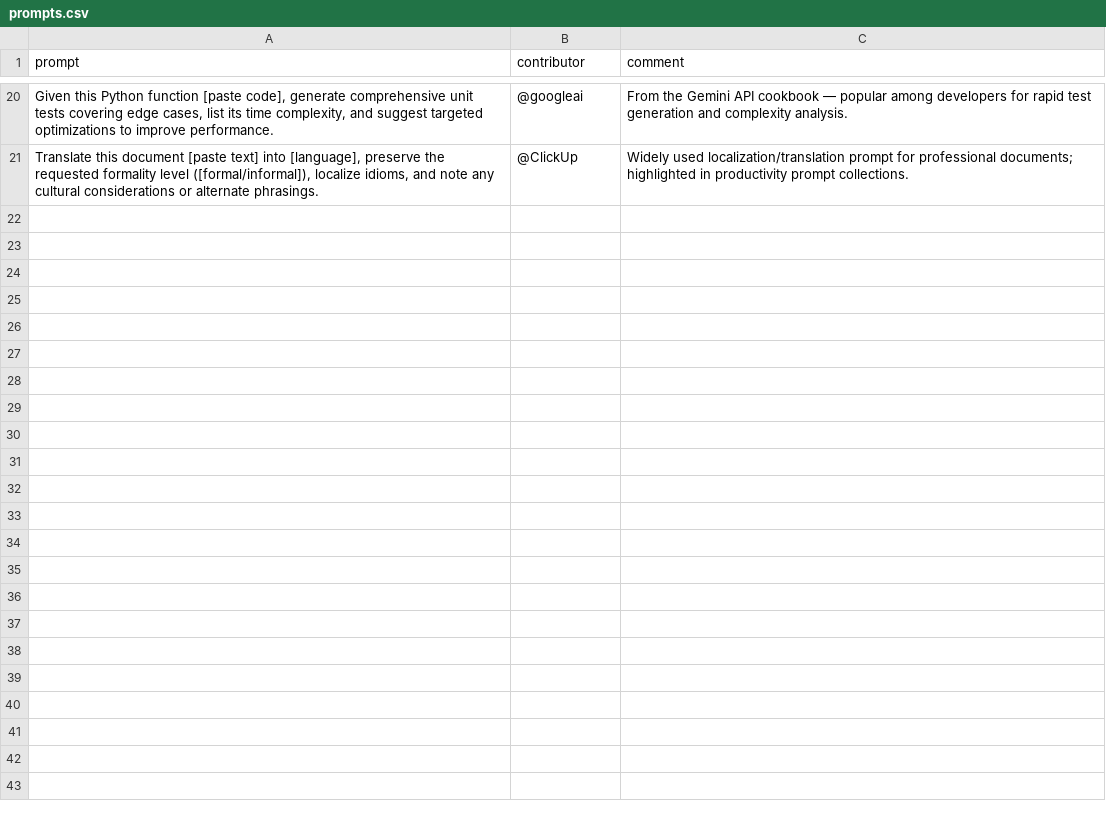
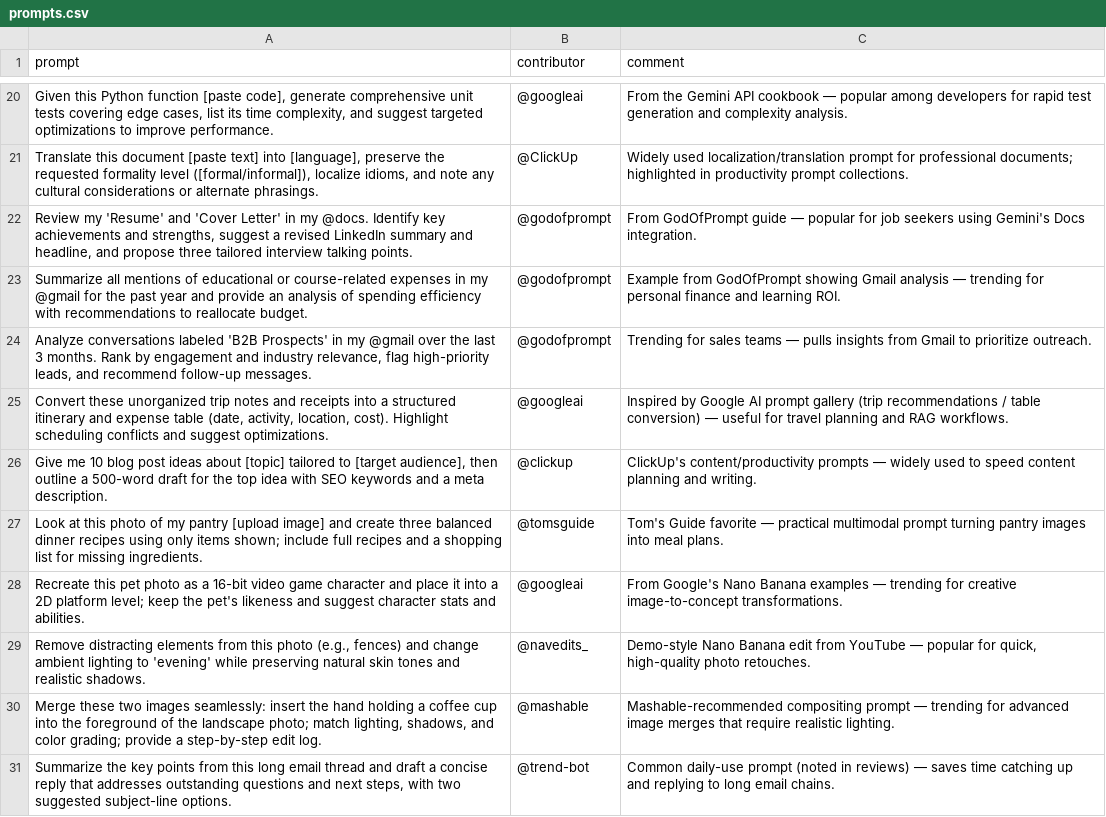
Before and after one commit to stancsz/awesome-ai-prompts, a CSV file: gemini/text/prompts.csv, drawn as a sheet; only a part is shown, gaps mark what is left out; the diff names each change by its address in the sheet, - before the commit and + after, or states it on an @@ line.

Commit message:
Enhance .gitignore and README; update trending prompts scripts
- Added comprehensive entries to .gitignore for Python, virtual environments, IDEs, and OS files.
- Expanded README with trending prompts across various AI models, including detailed examples and categories.
- Updated CSV files for Gemini, Google Nano Banana, Midjourney, and Stable Diffusion with new trending prompts.
- Introduced new scripts for building and refreshing the trending prompts section in README.
- Refactored existing scripts to improve organization and functionality, including a new utility module for common tasks.

```diff
--- a/gemini/text/prompts.csv
+++ b/gemini/text/prompts.csv
+row 22: Review my 'Resume' and 'Cover Letter' in my @docs. Identify key achievements and strengths, suggest a revised LinkedIn summary and headline, and propose three tailored interview talking points. | @godofprompt | From GodOfPrompt guide — popular for job seekers using Gemini's Docs integration.
+row 23: Summarize all mentions of educational or course-related expenses in my @gmail for the past year and provide an analysis of spending efficiency with recommendations to reallocate budget. | @godofprompt | Example from GodOfPrompt showing Gmail analysis — trending for personal finance and learning ROI.
+row 24: Analyze conversations labeled 'B2B Prospects' in my @gmail over the last 3 months. Rank by engagement and industry relevance, flag high-priority leads, and recommend follow-up messages. | @godofprompt | Trending for sales teams — pulls insights from Gmail to prioritize outreach.
+row 25: Convert these unorganized trip notes and receipts into a structured itinerary and expense table (date, activity, location, cost). Highlight scheduling conflicts and suggest optimizations. | @googleai | Inspired by Google AI prompt gallery (trip recommendations / table conversion) — useful for travel planning and RAG workflows.
+row 26: Give me 10 blog post ideas about [topic] tailored to [target audience], then outline a 500-word draft for the top idea with SEO keywords and a meta description. | @clickup | ClickUp's content/productivity prompts — widely used to speed content planning and writing.
+row 27: Look at this photo of my pantry [upload image] and create three balanced dinner recipes using only items shown; include full recipes and a shopping list for missing ingredients. | @tomsguide | Tom's Guide favorite — practical multimodal prompt turning pantry images into meal plans.
+row 28: Recreate this pet photo as a 16-bit video game character and place it into a 2D platform level; keep the pet's likeness and suggest character stats and abilities. | @googleai | From Google's Nano Banana examples — trending for creative image-to-concept transformations.
+row 29: Remove distracting elements from this photo (e.g., fences) and change ambient lighting to 'evening' while preserving natural skin tones and realistic shadows. | @navedits_ | Demo-style Nano Banana edit from YouTube — popular for quick, high-quality photo retouches.
+row 30: Merge these two images seamlessly: insert the hand holding a coffee cup into the foreground of the landscape photo; match lighting, shadows, and color grading; provide a step-by-step edit log. | @mashable | Mashable-recommended compositing prompt — trending for advanced image merges that require realistic lighting.
+row 31: Summarize the key points from this long email thread and draft a concise reply that addresses outstanding questions and next steps, with two suggested subject-line options. | @trend-bot | Common daily-use prompt (noted in reviews) — saves time catching up and replying to long email chains.
```
Also changed, not shown: gemini/image/prompts.csv, google-nano-banana/prompts.csv, 7 other files.
